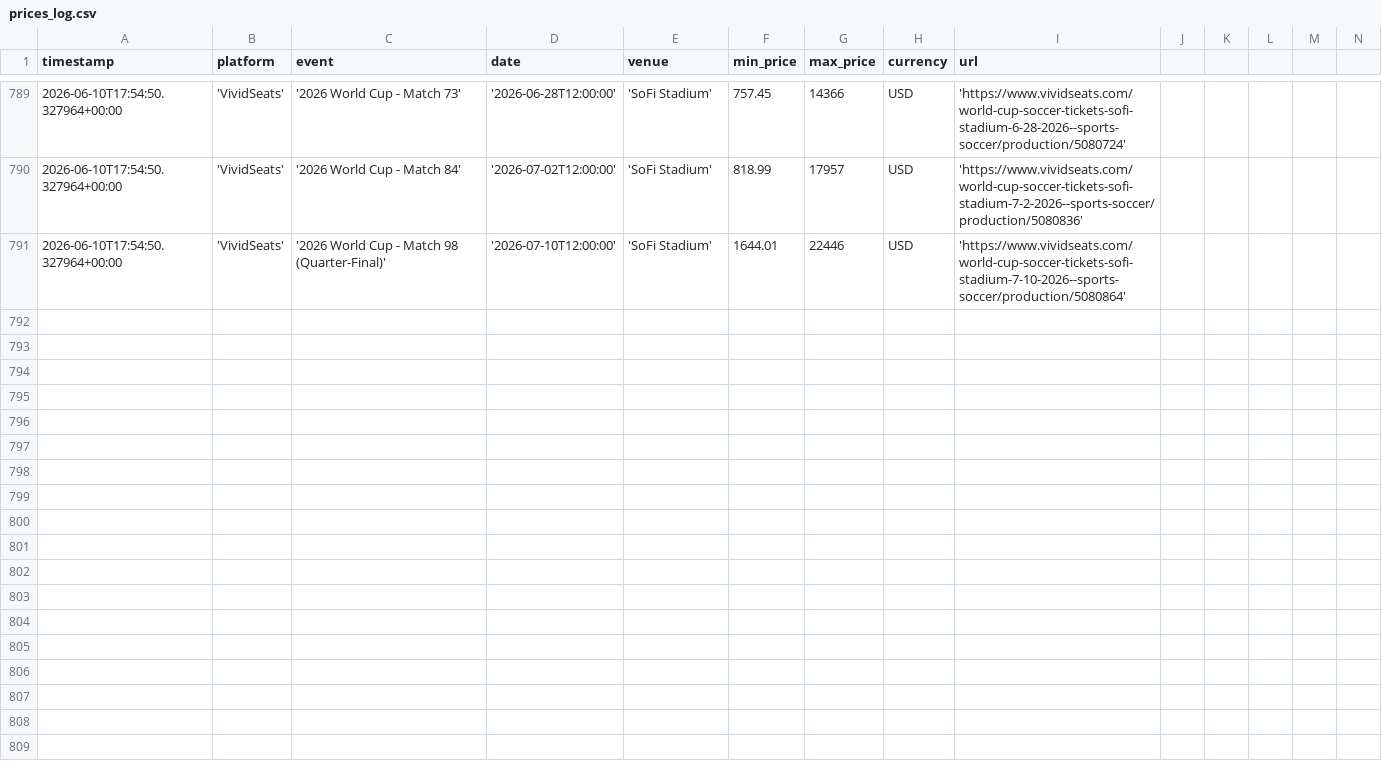
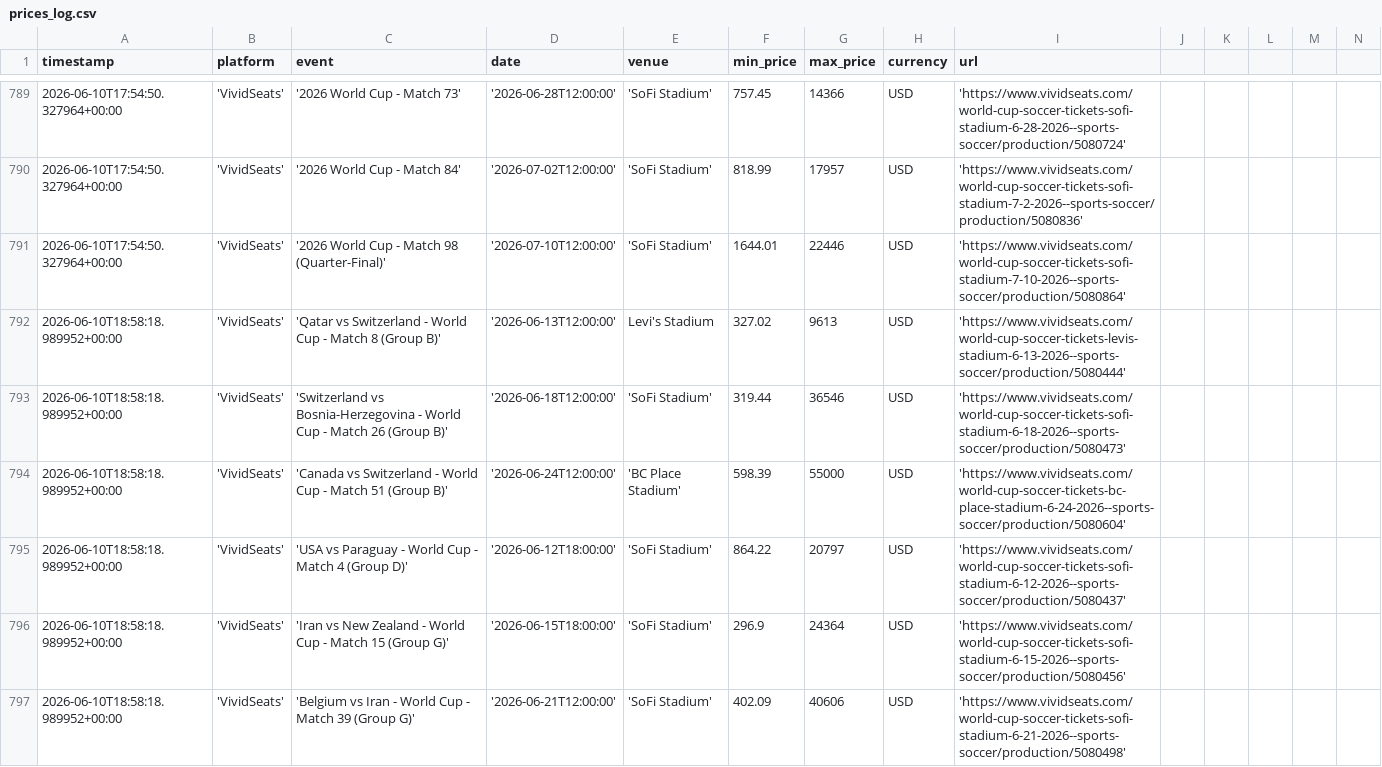
Before and after one commit to nadirweibel/wc2026-tickets, a CSV file: prices_log.csv, drawn as a sheet; only a part is shown, gaps mark what is left out; rows hold the shown columns only; the diff covers the shown part only; the diff names each change by its address in the sheet, - before the commit and + after, or states it on an @@ line.

Commit message:
prices (local): 2026-06-10T19:01Z

```diff
--- a/prices_log.csv
+++ b/prices_log.csv
+row 792: 2026-06-10T18:58:18.989952+00:00 | 'VividSeats' | 'Qatar vs Switzerland - World Cup - Match 8 (Group B)' | '2026-06-13T12:00:00' | Levi's Stadium | 327.02 | 9613 | USD | 'https://www.vividseats.com/world-cup-soccer-tickets-levis-stadium-6-13-2026--sports-soccer/production/5080444'
+row 793: 2026-06-10T18:58:18.989952+00:00 | 'VividSeats' | 'Switzerland vs Bosnia-Herzegovina - World Cup - Match 26 (Group B)' | '2026-06-18T12:00:00' | 'SoFi Stadium' | 319.44 | 36546 | USD | 'https://www.vividseats.com/world-cup-soccer-tickets-sofi-stadium-6-18-2026--sports-soccer/production/5080473'
+row 794: 2026-06-10T18:58:18.989952+00:00 | 'VividSeats' | 'Canada vs Switzerland - World Cup - Match 51 (Group B)' | '2026-06-24T12:00:00' | 'BC Place Stadium' | 598.39 | 55000 | USD | 'https://www.vividseats.com/world-cup-soccer-tickets-bc-place-stadium-6-24-2026--sports-soccer/production/5080604'
+row 795: 2026-06-10T18:58:18.989952+00:00 | 'VividSeats' | 'USA vs Paraguay - World Cup - Match 4 (Group D)' | '2026-06-12T18:00:00' | 'SoFi Stadium' | 864.22 | 20797 | USD | 'https://www.vividseats.com/world-cup-soccer-tickets-sofi-stadium-6-12-2026--sports-soccer/production/5080437'
+row 796: 2026-06-10T18:58:18.989952+00:00 | 'VividSeats' | 'Iran vs New Zealand - World Cup - Match 15 (Group G)' | '2026-06-15T18:00:00' | 'SoFi Stadium' | 296.9 | 24364 | USD | 'https://www.vividseats.com/world-cup-soccer-tickets-sofi-stadium-6-15-2026--sports-soccer/production/5080456'
+row 797: 2026-06-10T18:58:18.989952+00:00 | 'VividSeats' | 'Belgium vs Iran - World Cup - Match 39 (Group G)' | '2026-06-21T12:00:00' | 'SoFi Stadium' | 402.09 | 40606 | USD | 'https://www.vividseats.com/world-cup-soccer-tickets-sofi-stadium-6-21-2026--sports-soccer/production/5080498'
```
Also changed, not shown: 5 added rows elsewhere in this file, 1 other file.
